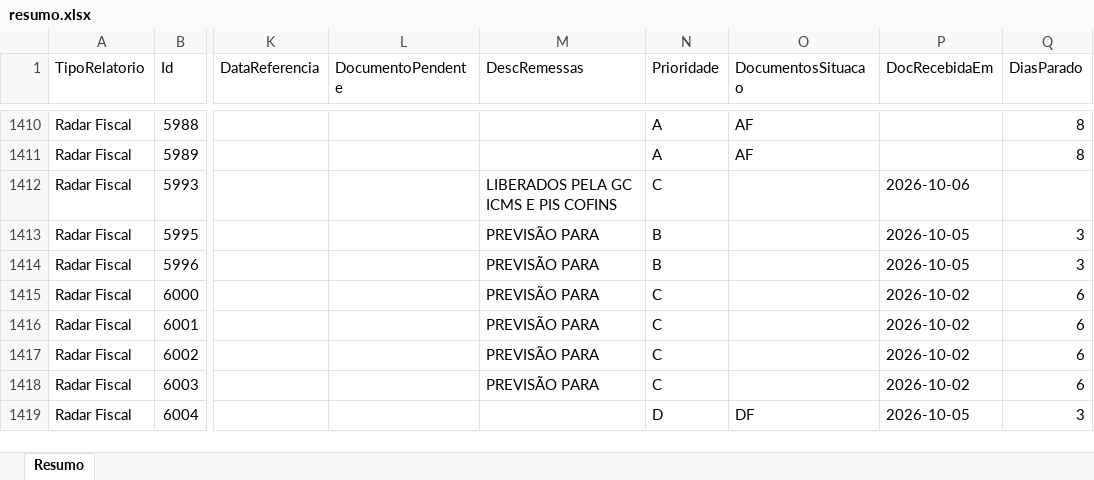
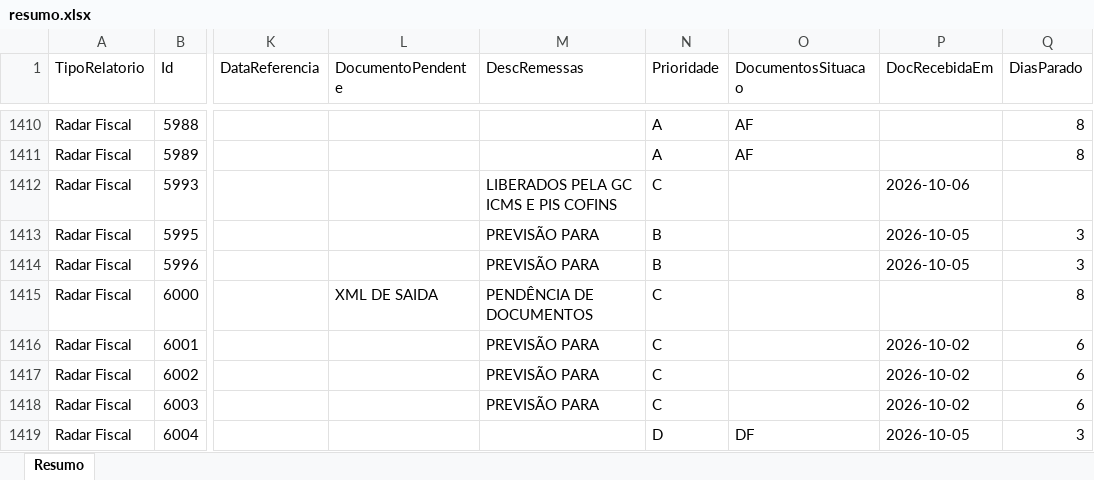
Before and after one commit to Controladoria-MG/Controle-de-Fechamentos, an Excel workbook: data/relatorio_fechamentos/resumo.xlsx, sheet Resumo, drawn as a sheet; only a part is shown, gaps mark what is left out; values as stored, in another font and other column widths than the file's, no borders; the diff covers the shown part only; the diff names each change by its address in the sheet, - before the commit and + after, or states it on an @@ line.

```diff
--- a/data/relatorio_fechamentos/resumo.xlsx (sheet Resumo)
+++ b/data/relatorio_fechamentos/resumo.xlsx (sheet Resumo)
-L1415 (DocumentoPendente): (empty)
+L1415 (DocumentoPendente): XML DE SAIDA
-M1415 (DescRemessas): PREVISÃO PARA
+M1415 (DescRemessas): PENDÊNCIA DE DOCUMENTOS
-P1415 (DocRecebidaEm): 2026-10-02
+P1415 (DocRecebidaEm): (empty)
-Q1415 (DiasParado): 6
+Q1415 (DiasParado): 8
```
Also changed, not shown: 4 added rows and 288 edited cells elsewhere in this sheet, 3 other files.
